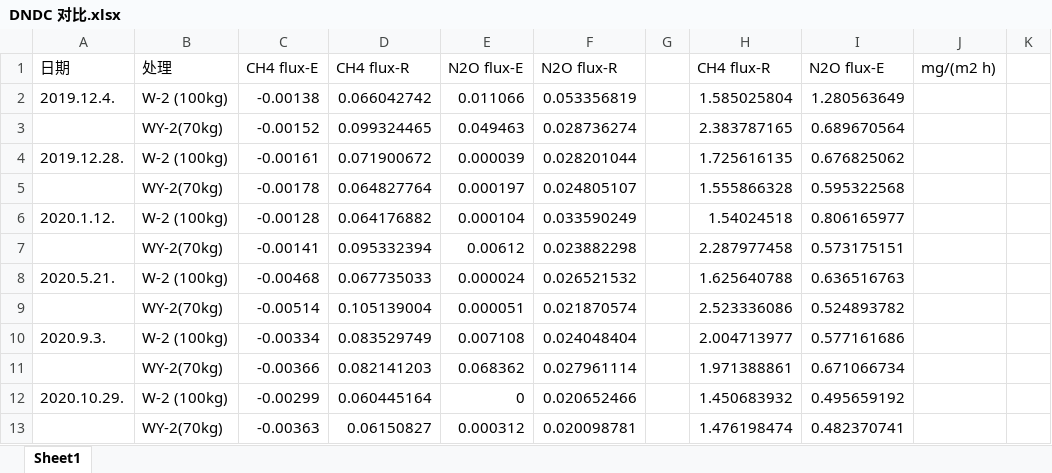
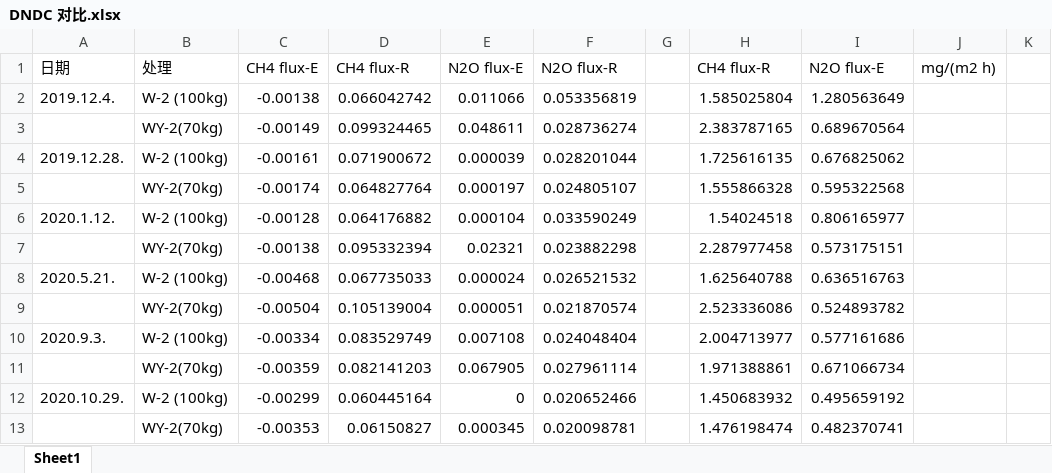
Before and after one commit to JenniferGao191/ClimateData, an Excel workbook: DNDC 对比.xlsx, sheet Sheet1, drawn as a sheet; only a part is shown; values as stored, in another font and other column widths than the file's, no borders; charts and pictures not drawn; the diff names each change by its address in the sheet, - before the commit and + after, or states it on an @@ line.

Commit message:
Add files via upload

```diff
--- a/DNDC 对比.xlsx (sheet Sheet1)
+++ b/DNDC 对比.xlsx (sheet Sheet1)
-C3 (CH4 flux-E): -0.00152
+C3 (CH4 flux-E): -0.00149
-E3 (N2O flux-E): 0.049463
+E3 (N2O flux-E): 0.048611
-C5 (CH4 flux-E): -0.00178
+C5 (CH4 flux-E): -0.00174
-C7 (CH4 flux-E): -0.00141
+C7 (CH4 flux-E): -0.00138
-E7 (N2O flux-E): 0.00612
+E7 (N2O flux-E): 0.02321
-C9 (CH4 flux-E): -0.00514
+C9 (CH4 flux-E): -0.00504
-C11 (CH4 flux-E): -0.00366
+C11 (CH4 flux-E): -0.00359
-E11 (N2O flux-E): 0.068362
+E11 (N2O flux-E): 0.067905
-C13 (CH4 flux-E): -0.00363
+C13 (CH4 flux-E): -0.00353
-E13 (N2O flux-E): 0.000312
+E13 (N2O flux-E): 0.000345
```
Also changed, not shown: charts or pictures.
